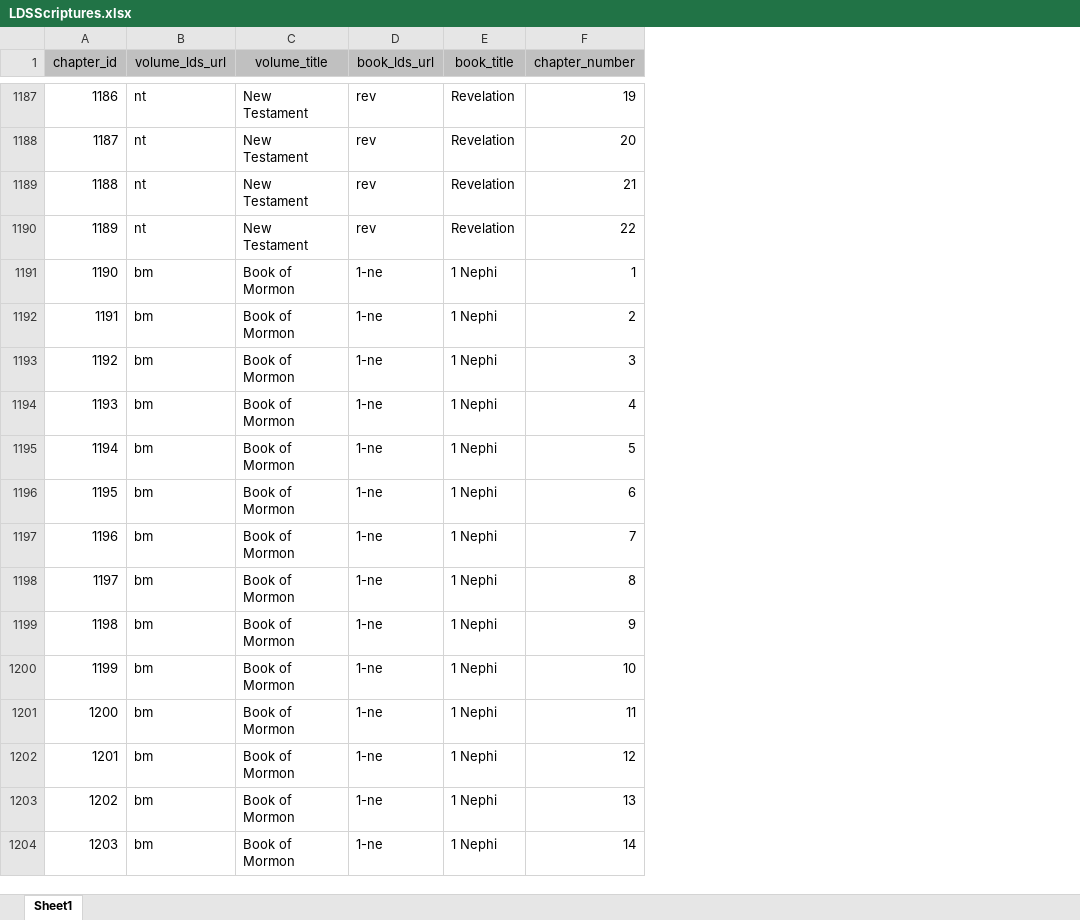
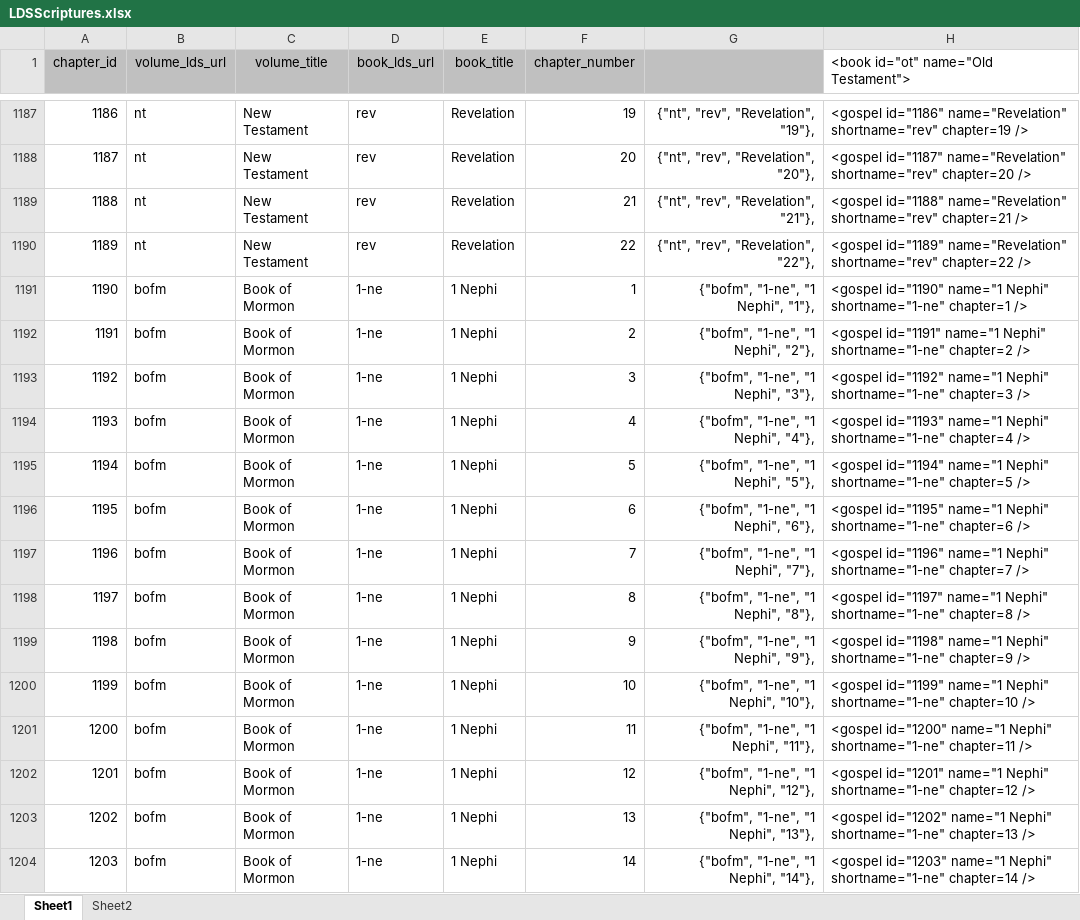
Before and after one commit to mmcguff/scriptureApp, an Excel workbook: LDSorgScriptures/LDSScriptures.xlsx, sheet Sheet1, drawn as a sheet; only a part is shown, gaps mark what is left out; values as stored, in another font and other column widths than the file's, no borders; charts and pictures not drawn; the diff covers the shown part only; the diff names each change by its address in the sheet, - before the commit and + after, or states it on an @@ line.

```diff
--- a/LDSorgScriptures/LDSScriptures.xlsx (sheet Sheet1)
+++ b/LDSorgScriptures/LDSScriptures.xlsx (sheet Sheet1)
+sheet tab: Sheet2
+column G, rows 1187-1204: {"nt", "rev", "Revelation", "19"}, | {"nt", "rev", "Revelation", "20"}, | {"nt", "rev", "Revelation", "21"}, | {"nt", "rev", "Revelation", "22"}, | {"bofm", "1-ne", "1 Nephi", "1"}, | {"bofm", "1-ne", "1 Nephi", "2"}, | {"bofm", "1-ne", "1 Nephi", "3"}, | {"bofm", "1-ne", "1 Nephi", "4"}, | {"bofm", "1-ne", "1 Nephi", "5"}, | {"bofm", "1-ne", "1 Nephi", "6"}, | {"bofm", "1-ne", "1 Nephi", "7"}, | {"bofm", "1-ne", "1 Nephi", "8"}, | {"bofm", "1-ne", "1 Nephi", "9"}, | {"bofm", "1-ne", "1 Nephi", "10"}, | {"bofm", "1-ne", "1 Nephi", "11"}, | {"bofm", "1-ne", "1 Nephi", "12"}, | {"bofm", "1-ne", "1 Nephi", "13"}, | {"bofm", "1-ne", "1 Nephi", "14"},
+column H, row 1: <book id="ot" name="Old Testament">; rows 1187-1204: <gospel id="1186" name="Revelation" shortname="rev" chapter=19 /> | <gospel id="1187" name="Revelation" shortname="rev" chapter=20 /> | <gospel id="1188" name="Revelation" shortname="rev" chapter=21 /> | <gospel id="1189" name="Revelation" shortname="rev" chapter=22 /> | <gospel id="1190" name="1 Nephi" shortname="1-ne" chapter=1 /> | <gospel id="1191" name="1 Nephi" shortname="1-ne" chapter=2 /> | <gospel id="1192" name="1 Nephi" shortname="1-ne" chapter=3 /> | <gospel id="1193" name="1 Nephi" shortname="1-ne" chapter=4 /> | <gospel id="1194" name="1 Nephi" shortname="1-ne" chapter=5 /> | <gospel id="1195" name="1 Nephi" shortname="1-ne" chapter=6 /> | <gospel id="1196" name="1 Nephi" shortname="1-ne" chapter=7 /> | <gospel id="1197" name="1 Nephi" shortname="1-ne" chapter=8 /> | <gospel id="1198" name="1 Nephi" shortname="1-ne" chapter=9 /> | <gospel id="1199" name="1 Nephi" shortname="1-ne" chapter=10 /> | <gospel id="1200" name="1 Nephi" shortname="1-ne" chapter=11 /> | <gospel id="1201" name="1 Nephi" shortname="1-ne" chapter=12 /> | <gospel id="1202" name="1 Nephi" shortname="1-ne" chapter=13 /> | <gospel id="1203" name="1 Nephi" shortname="1-ne" chapter=14 />
-B1191:B1204 (volume_lds_url): bm
+B1191:B1204 (volume_lds_url): bofm
```
Also changed, not shown: 363 edited cells elsewhere in this sheet, charts or pictures, 4 other files.
